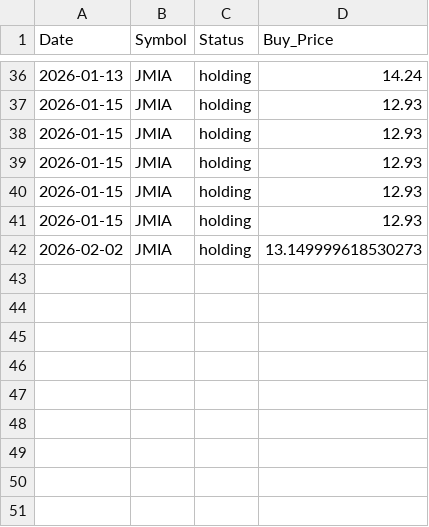
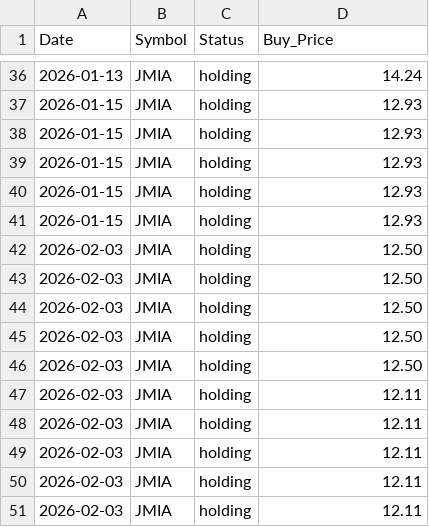
Before and after one commit to junsystemtrade/stock-signal-bot, a CSV file: trade_history.csv, drawn as a sheet; only a part is shown, gaps mark what is left out.

Commit message:
trade_history.csv を更新

```diff
--- a/trade_history.csv
+++ b/trade_history.csv
@@ -41,2 +41,11 @@ Date,Symbol,Status,Buy_Price
 2026-01-15,JMIA,holding,12.93
-2026-02-02,JMIA,holding,13.149999618530273
+2026-02-03,JMIA,holding,12.50
+2026-02-03,JMIA,holding,12.50
+2026-02-03,JMIA,holding,12.50
+2026-02-03,JMIA,holding,12.50
+2026-02-03,JMIA,holding,12.50
+2026-02-03,JMIA,holding,12.11
+2026-02-03,JMIA,holding,12.11
+2026-02-03,JMIA,holding,12.11
+2026-02-03,JMIA,holding,12.11
+2026-02-03,JMIA,holding,12.11
```
